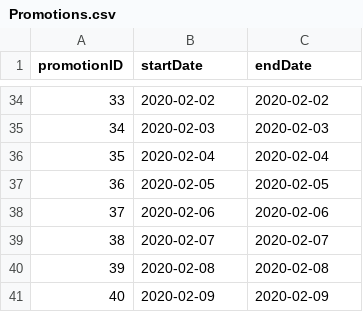
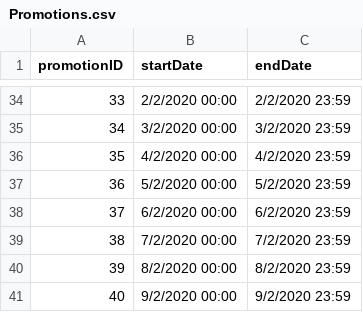
Before and after one commit to nivianlee/CS2102Backend, a CSV file: database/mock_data/Promotions.csv, drawn as a sheet; only a part is shown, gaps mark what is left out; the diff covers the shown part only.

Commit message:
Add apis for promotions

```diff
--- a/database/mock_data/Promotions.csv
+++ b/database/mock_data/Promotions.csv
@@ -34,8 +34,8 @@ promotionID,startDate,endDate
-33,2020-02-02,2020-02-02
-34,2020-02-03,2020-02-03
-35,2020-02-04,2020-02-04
-36,2020-02-05,2020-02-05
-37,2020-02-06,2020-02-06
-38,2020-02-07,2020-02-07
-39,2020-02-08,2020-02-08
-40,2020-02-09,2020-02-09
+33,2/2/2020 00:00,2/2/2020 23:59
+34,3/2/2020 00:00,3/2/2020 23:59
+35,4/2/2020 00:00,4/2/2020 23:59
+36,5/2/2020 00:00,5/2/2020 23:59
+37,6/2/2020 00:00,6/2/2020 23:59
+38,7/2/2020 00:00,7/2/2020 23:59
+39,8/2/2020 00:00,8/2/2020 23:59
+40,9/2/2020 00:00,9/2/2020 23:59
```
Also changed, not shown: 64 edited cells elsewhere in this file, 3 other files.
